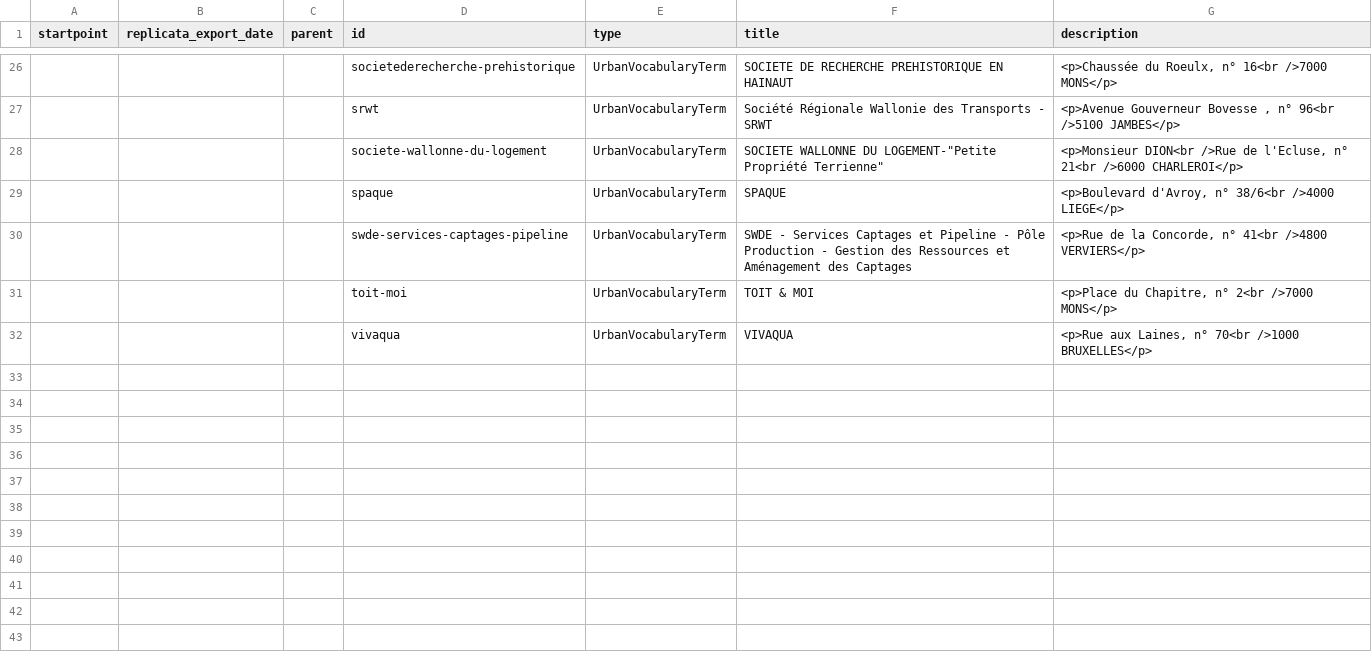
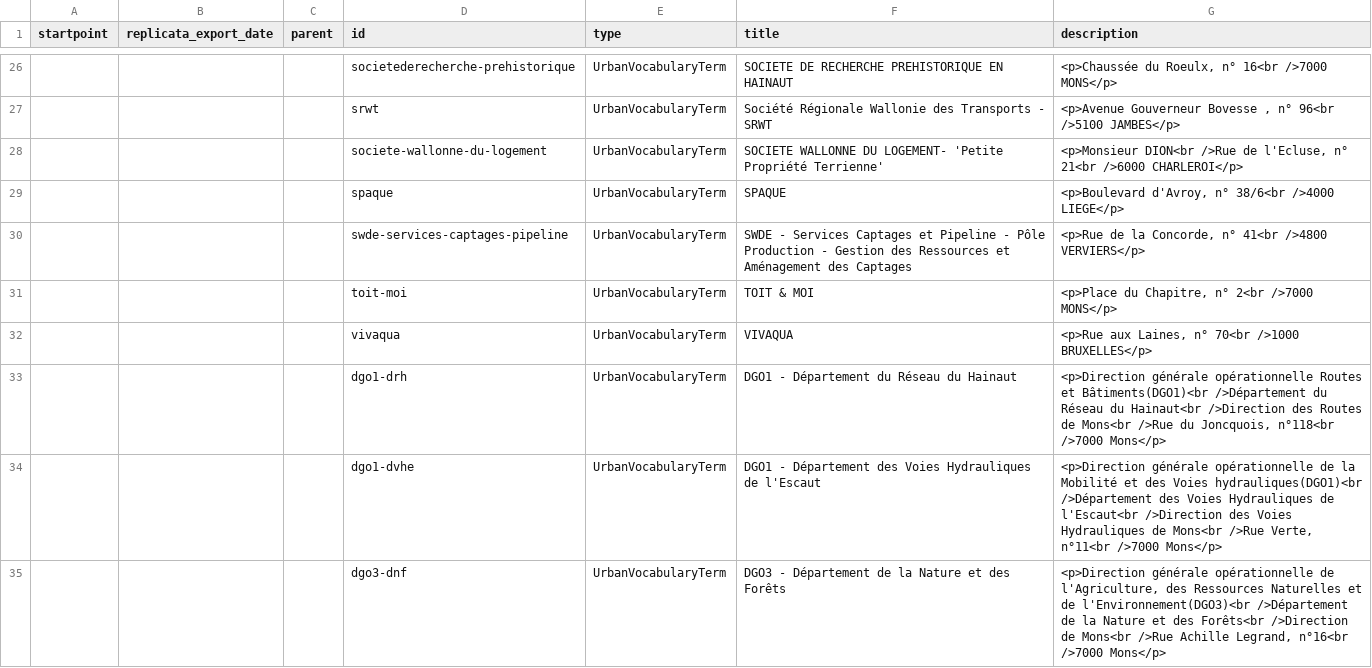
Before and after one commit to IMIO/Products.urban, a CSV file: src/Products/urban/profiles/mons/files/avis_ext.csv, drawn as a sheet; only a part is shown, gaps mark what is left out; the diff covers the shown part only.

Commit message:
Added SPW related foldermakers for Mons.  This close ticket #2671

```diff
--- a/src/Products/urban/profiles/mons/files/avis_ext.csv
+++ b/src/Products/urban/profiles/mons/files/avis_ext.csv
@@ -27,3 +27,3 @@
 ;;;"srwt";"UrbanVocabularyTerm";"Société Régionale Wallonie des Transports - SRWT";"<p>Avenue Gouverneur Bovesse , n° 96<br />5100 JAMBES</p>"
-;;;"societe-wallonne-du-logement";"UrbanVocabularyTerm";"SOCIETE WALLONNE DU LOGEMENT-""Petite Propriété Terrienne"" ";"<p>Monsieur DION<br />Rue de l'Ecluse, n° 21<br />6000 CHARLEROI</p>"
+;;;"societe-wallonne-du-logement";"UrbanVocabularyTerm";"SOCIETE WALLONNE DU LOGEMENT- 'Petite Propriété Terrienne'";"<p>Monsieur DION<br />Rue de l'Ecluse, n° 21<br />6000 CHARLEROI</p>"
 ;;;"spaque";"UrbanVocabularyTerm";"SPAQUE";"<p>Boulevard d'Avroy, n° 38/6<br />4000 LIEGE</p>"
@@ -32,0 +33,3 @@
+;;;"dgo1-drh";"UrbanVocabularyTerm";"DGO1 - Département du Réseau du Hainaut";"<p>Direction générale opérationnelle Routes et Bâtiments(DGO1)<br />Département du Réseau du Hainaut<br />Direction des Routes de Mons<br />Rue du Joncquois, n°118<br />7000 Mons</p>"
+;;;"dgo1-dvhe";"UrbanVocabularyTerm";"DGO1 - Département des Voies Hydrauliques de l'Escaut";"<p>Direction générale opérationnelle de la Mobilité et des Voies hydrauliques(DGO1)<br />Département des Voies Hydrauliques de l'Escaut<br />Direction des Voies Hydrauliques de Mons<br />Rue Verte, n°11<br />7000 Mons</p>"
+;;;"dgo3-dnf";"UrbanVocabularyTerm";"DGO3 - Département de la Nature et des Forêts";"<p>Direction générale opérationnelle de l'Agriculture, des Ressources Naturelles et de l'Environnement(DGO3)<br />Département de la Nature et des Forêts<br />Direction de Mons<br />Rue Achille Legrand, n°16<br />7000 Mons</p>"
```
Also changed, not shown: 8 added rows elsewhere in this file.
